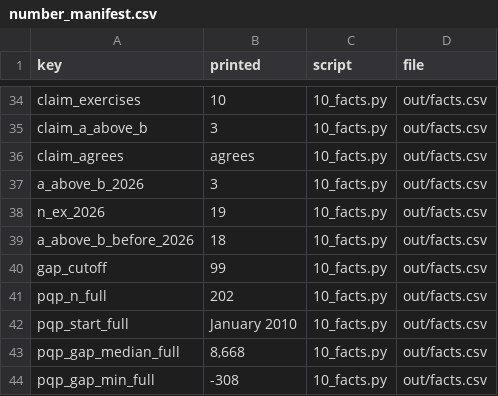
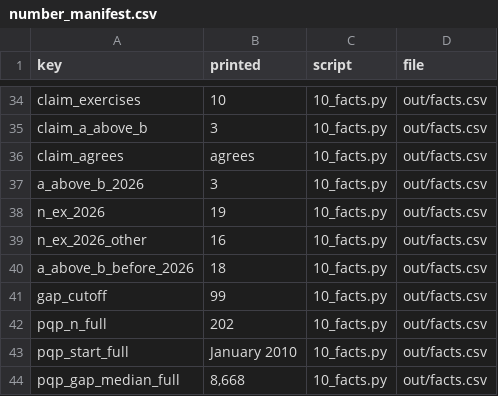
Before and after one commit to jacobbuildmodel/coe-analysis, a CSV file: lta-ab/number_manifest.csv, drawn as a sheet; only a part is shown, gaps mark what is left out; the shorter side is filled out with more unchanged rows; the diff names each change by its address in the sheet, - before the commit and + after, or states it on an @@ line.

```diff
--- a/lta-ab/number_manifest.csv
+++ b/lta-ab/number_manifest.csv
+row 39: n_ex_2026_other | 16 | 10_facts.py | out/facts.csv
```
Also changed, not shown: lta-ab/out/facts.csv, 25 other files.
